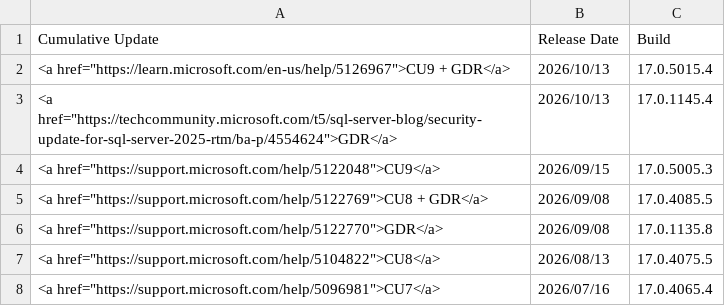
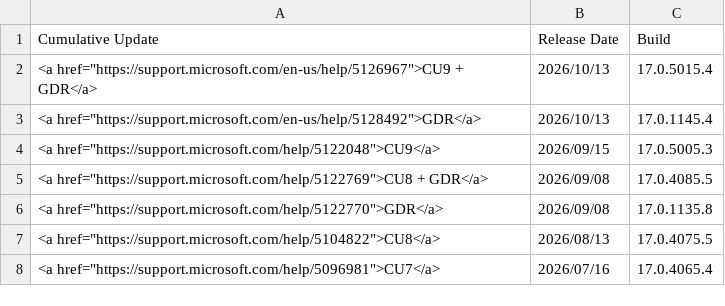
Before and after one commit to BrentOzarULTD/SQLServerUpdates.com, a CSV file: data/updates/sql-server-2025-updates.csv, drawn as a sheet; only a part is shown.

```diff
--- a/data/updates/sql-server-2025-updates.csv
+++ b/data/updates/sql-server-2025-updates.csv
@@ -1,4 +1,4 @@
 Cumulative Update,Release Date,Build
-"<a href=""https://learn.microsoft.com/en-us/help/5126967"">CU9 + GDR</a>",2026/10/13,17.0.5015.4
-"<a href=""https://techcommunity.microsoft.com/t5/sql-server-blog/security-update-for-sql-server-2025-rtm/ba-p/4554624"">GDR</a>",2026/10/13,17.0.1145.4
+"<a href=""https://support.microsoft.com/en-us/help/5126967"">CU9 + GDR</a>",2026/10/13,17.0.5015.4
+"<a href=""https://support.microsoft.com/en-us/help/5128492"">GDR</a>",2026/10/13,17.0.1145.4
 "<a href=""https://support.microsoft.com/help/5122048"">CU9</a>",2026/09/15,17.0.5005.3
```
Also changed, not shown: data/updates/sql-server-2017-updates.csv, data/updates/sql-server-2019-updates.csv, 10 other files.
